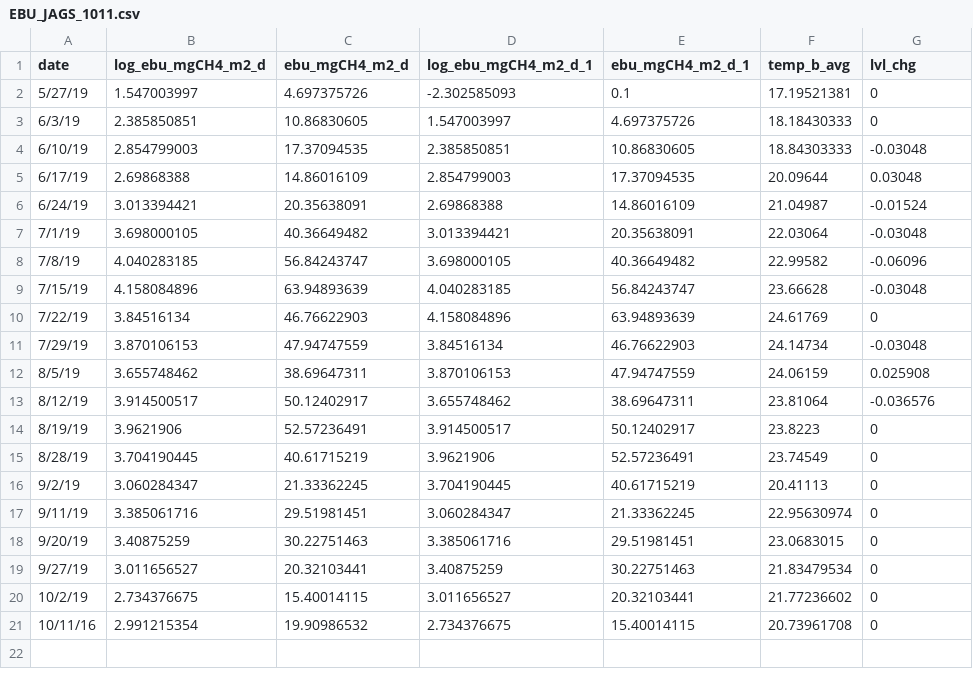
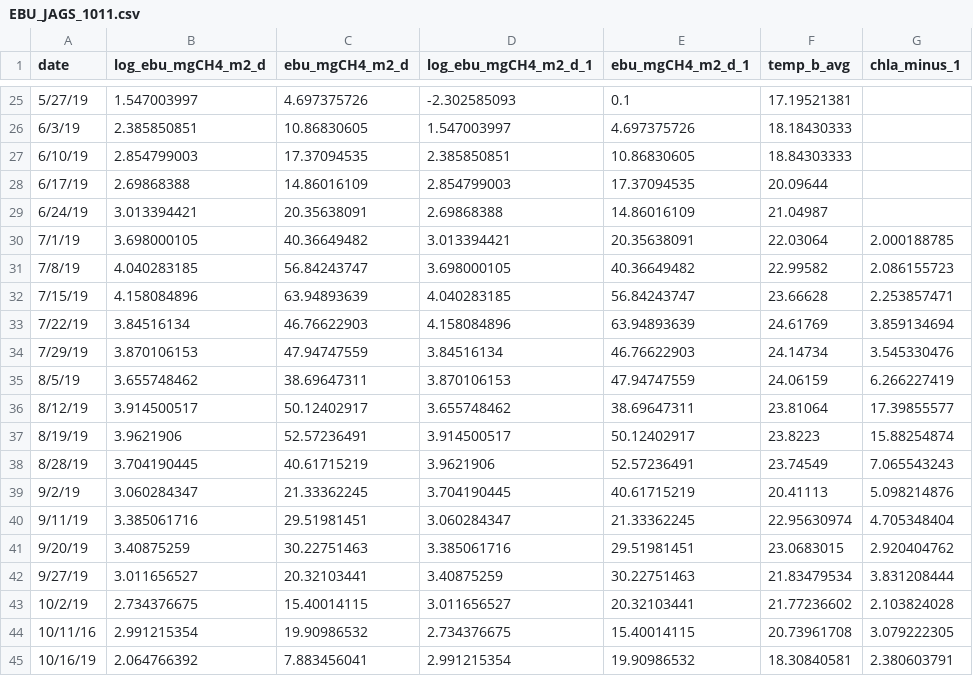
Before and after one commit to rqthomas/CH4cast, a CSV file: input/DA_AR_forecast_model/EBU_JAGS_1011.csv, drawn as a sheet; only a part is shown, gaps mark what is left out; the diff covers the shown part only.

```diff
--- a/input/DA_AR_forecast_model/EBU_JAGS_1011.csv
+++ b/input/DA_AR_forecast_model/EBU_JAGS_1011.csv
@@ -1 +1 @@
-date,log_ebu_mgCH4_m2_d,ebu_mgCH4_m2_d,log_ebu_mgCH4_m2_d_1,ebu_mgCH4_m2_d_1,temp_b_avg,lvl_chg
+date,log_ebu_mgCH4_m2_d,ebu_mgCH4_m2_d,log_ebu_mgCH4_m2_d_1,ebu_mgCH4_m2_d_1,temp_b_avg,chla_minus_1
@@ -2,20 +25,21 @@ date,log_ebu_mgCH4_m2_d,ebu_mgCH4_m2_d,log_ebu_mgCH4_m2_d_1,ebu_mgCH4_m2_d_1,tem
-5/27/19,1.547003997,4.697375726,-2.302585093,0.1,17.19521381,0
-6/3/19,2.385850851,10.86830605,1.547003997,4.697375726,18.18430333,0
-6/10/19,2.854799003,17.37094535,2.385850851,10.86830605,18.84303333,-0.03048
-6/17/19,2.69868388,14.86016109,2.854799003,17.37094535,20.09644,0.03048
-6/24/19,3.013394421,20.35638091,2.69868388,14.86016109,21.04987,-0.01524
-7/1/19,3.698000105,40.36649482,3.013394421,20.35638091,22.03064,-0.03048
-7/8/19,4.040283185,56.84243747,3.698000105,40.36649482,22.99582,-0.06096
-7/15/19,4.158084896,63.94893639,4.040283185,56.84243747,23.66628,-0.03048
-7/22/19,3.84516134,46.76622903,4.158084896,63.94893639,24.61769,0
-7/29/19,3.870106153,47.94747559,3.84516134,46.76622903,24.14734,-0.03048
-8/5/19,3.655748462,38.69647311,3.870106153,47.94747559,24.06159,0.025908
-8/12/19,3.914500517,50.12402917,3.655748462,38.69647311,23.81064,-0.036576
-8/19/19,3.9621906,52.57236491,3.914500517,50.12402917,23.8223,0
-8/28/19,3.704190445,40.61715219,3.9621906,52.57236491,23.74549,0
-9/2/19,3.060284347,21.33362245,3.704190445,40.61715219,20.41113,0
-9/11/19,3.385061716,29.51981451,3.060284347,21.33362245,22.95630974,0
-9/20/19,3.40875259,30.22751463,3.385061716,29.51981451,23.0683015,0
-9/27/19,3.011656527,20.32103441,3.40875259,30.22751463,21.83479534,0
-10/2/19,2.734376675,15.40014115,3.011656527,20.32103441,21.77236602,0
-10/11/16,2.991215354,19.90986532,2.734376675,15.40014115,20.73961708,0
+5/27/19,1.547003997,4.697375726,-2.302585093,0.1,17.19521381,
+6/3/19,2.385850851,10.86830605,1.547003997,4.697375726,18.18430333,
+6/10/19,2.854799003,17.37094535,2.385850851,10.86830605,18.84303333,
+6/17/19,2.69868388,14.86016109,2.854799003,17.37094535,20.09644,
+6/24/19,3.013394421,20.35638091,2.69868388,14.86016109,21.04987,
+7/1/19,3.698000105,40.36649482,3.013394421,20.35638091,22.03064,2.000188785
+7/8/19,4.040283185,56.84243747,3.698000105,40.36649482,22.99582,2.086155723
+7/15/19,4.158084896,63.94893639,4.040283185,56.84243747,23.66628,2.253857471
+7/22/19,3.84516134,46.76622903,4.158084896,63.94893639,24.61769,3.859134694
+7/29/19,3.870106153,47.94747559,3.84516134,46.76622903,24.14734,3.545330476
+8/5/19,3.655748462,38.69647311,3.870106153,47.94747559,24.06159,6.266227419
+8/12/19,3.914500517,50.12402917,3.655748462,38.69647311,23.81064,17.39855577
+8/19/19,3.9621906,52.57236491,3.914500517,50.12402917,23.8223,15.88254874
+8/28/19,3.704190445,40.61715219,3.9621906,52.57236491,23.74549,7.065543243
+9/2/19,3.060284347,21.33362245,3.704190445,40.61715219,20.41113,5.098214876
+9/11/19,3.385061716,29.51981451,3.060284347,21.33362245,22.95630974,4.705348404
+9/20/19,3.40875259,30.22751463,3.385061716,29.51981451,23.0683015,2.920404762
+9/27/19,3.011656527,20.32103441,3.40875259,30.22751463,21.83479534,3.831208444
+10/2/19,2.734376675,15.40014115,3.011656527,20.32103441,21.77236602,2.103824028
+10/11/16,2.991215354,19.90986532,2.734376675,15.40014115,20.73961708,3.079222305
+10/16/19,2.064766392,7.883456041,2.991215354,19.90986532,18.30840581,2.380603791
```
Also changed, not shown: 23 added rows elsewhere in this file, input/DA_AR_forecast_model/EBU_JAGS_1002.csv, input/DA_AR_forecast_model/EBU_JAGS_902.csv, 22 other files.
